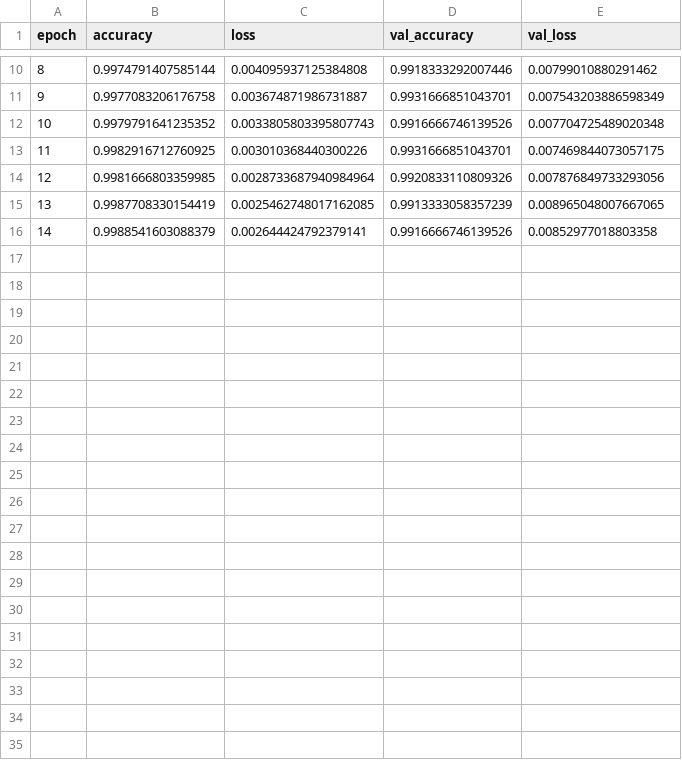
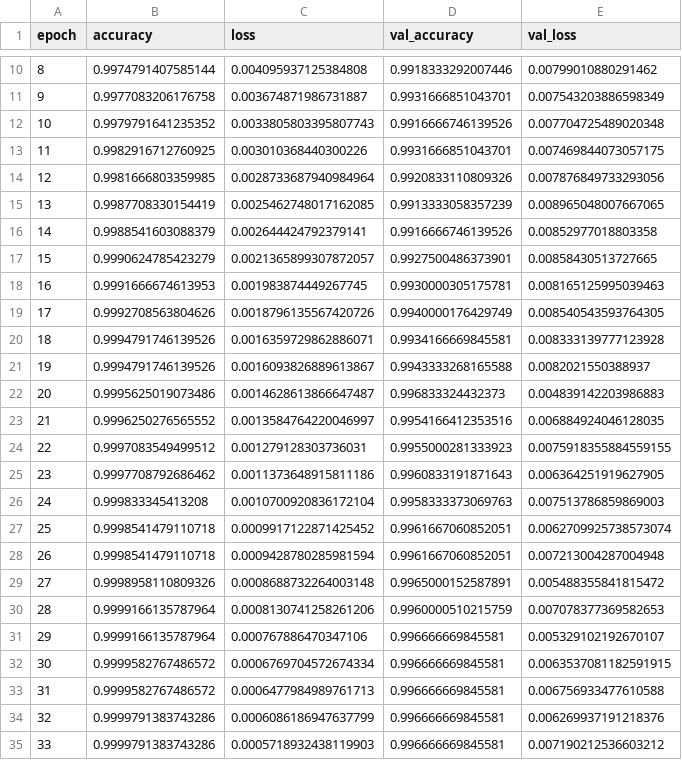
Before and after one commit to amirradjou/EfficientCapsNet, a CSV file: Visualization/train_log.csv, drawn as a sheet; only a part is shown, gaps mark what is left out; the diff names each change by its address in the sheet, - before the commit and + after, or states it on an @@ line.

Commit message:
Adding the results that give us the 0.9968 accuracy in validation.

```diff
--- a/Visualization/train_log.csv
+++ b/Visualization/train_log.csv
+row 17: 15 | 0.9990624785423279 | 0.0021365899307872057 | 0.9927500486373901 | 0.00858430513727665
+row 18: 16 | 0.9991666674613953 | 0.001983874449267745 | 0.9930000305175781 | 0.008165125995039463
+row 19: 17 | 0.9992708563804626 | 0.0018796135567420726 | 0.9940000176429749 | 0.008540543593764305
+row 20: 18 | 0.9994791746139526 | 0.0016359729862886071 | 0.9934166669845581 | 0.008333139777123928
+row 21: 19 | 0.9994791746139526 | 0.0016093826889613867 | 0.9943333268165588 | 0.0082021550388937
+row 22: 20 | 0.9995625019073486 | 0.0014628613866647487 | 0.996833324432373 | 0.004839142203986883
+row 23: 21 | 0.9996250276565552 | 0.0013584764220046997 | 0.9954166412353516 | 0.006884924046128035
+row 24: 22 | 0.9997083549499512 | 0.001279128303736031 | 0.9955000281333923 | 0.0075918355884559155
+row 25: 23 | 0.9997708792686462 | 0.0011373648915811186 | 0.9960833191871643 | 0.006364251919627905
+row 26: 24 | 0.999833345413208 | 0.0010700920836172104 | 0.9958333373069763 | 0.007513786859869003
+row 27: 25 | 0.9998541479110718 | 0.0009917122871425452 | 0.9961667060852051 | 0.0062709925738573074
+row 28: 26 | 0.9998541479110718 | 0.0009428780285981594 | 0.9961667060852051 | 0.007213004287004948
+row 29: 27 | 0.9998958110809326 | 0.0008688732264003148 | 0.9965000152587891 | 0.005488355841815472
+row 30: 28 | 0.9999166135787964 | 0.0008130741258261206 | 0.9960000510215759 | 0.007078377369582653
+row 31: 29 | 0.9999166135787964 | 0.000767886470347106 | 0.996666669845581 | 0.005329102192670107
+row 32: 30 | 0.9999582767486572 | 0.0006769704572674334 | 0.996666669845581 | 0.0063537081182591915
+row 33: 31 | 0.9999582767486572 | 0.0006477984989761713 | 0.996666669845581 | 0.006756933477610588
+row 34: 32 | 0.9999791383743286 | 0.0006086186947637799 | 0.996666669845581 | 0.006269937191218376
+row 35: 33 | 0.9999791383743286 | 0.0005718932438119903 | 0.996666669845581 | 0.007190212536603212
```
Also changed, not shown: 6 other files.
